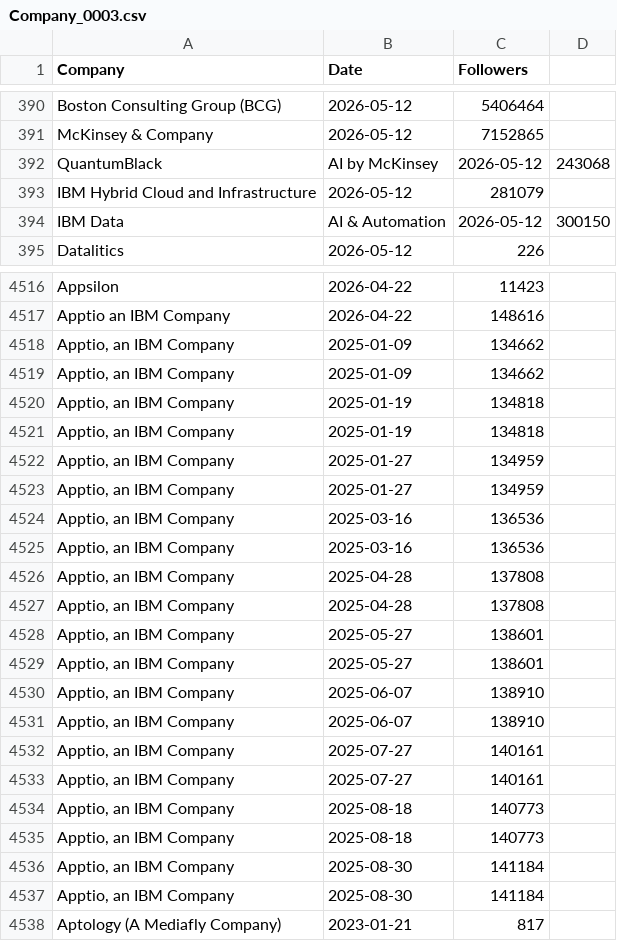
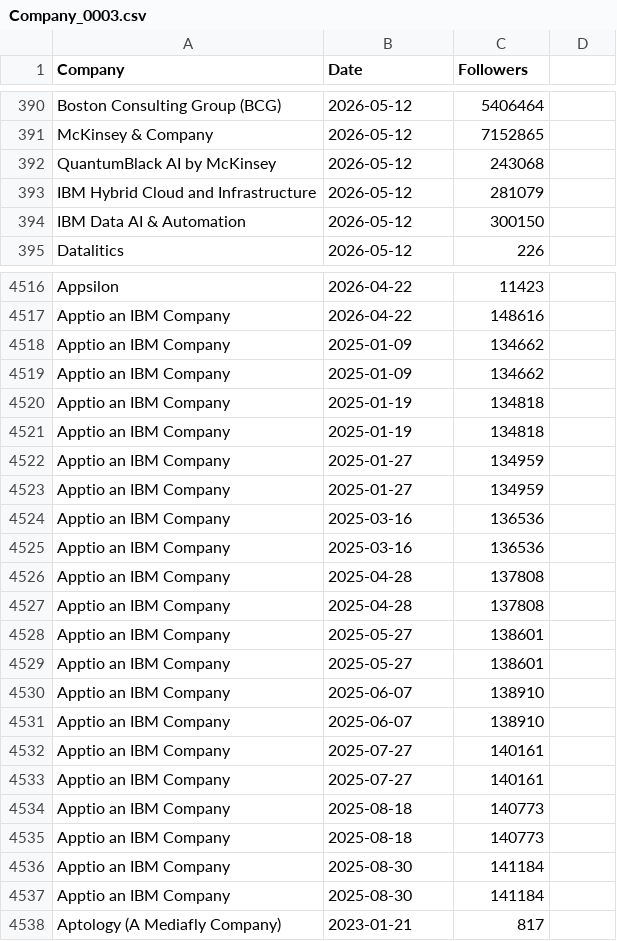
Before and after one commit to Joint-Operations-Working-Group/Social-Media-Analytics, a CSV file: Linkedin/Company_0003.csv, drawn as a sheet; only a part is shown, gaps mark what is left out; the diff covers the shown part only.

Commit message:
Update Company_0003.csv

```diff
--- a/Linkedin/Company_0003.csv
+++ b/Linkedin/Company_0003.csv
@@ -391,5 +391,5 @@ Boston Consulting Group (BCG),2026-05-12,5406464
 McKinsey & Company,2026-05-12,7152865
-QuantumBlack, AI by McKinsey,2026-05-12,243068
+QuantumBlack AI by McKinsey,2026-05-12,243068
 IBM Hybrid Cloud and Infrastructure,2026-05-12,281079
-IBM Data, AI & Automation,2026-05-12,300150
+IBM Data AI & Automation,2026-05-12,300150
 Datalitics,2026-05-12,226
@@ -4517,22 +4517,22 @@ Appsilon,2026-04-22,11423
 Apptio an IBM Company,2026-04-22,148616
-"Apptio, an IBM Company",2025-01-09,134662
-"Apptio, an IBM Company",2025-01-09,134662
-"Apptio, an IBM Company",2025-01-19,134818
-"Apptio, an IBM Company",2025-01-19,134818
-"Apptio, an IBM Company",2025-01-27,134959
-"Apptio, an IBM Company",2025-01-27,134959
-"Apptio, an IBM Company",2025-03-16,136536
-"Apptio, an IBM Company",2025-03-16,136536
-"Apptio, an IBM Company",2025-04-28,137808
-"Apptio, an IBM Company",2025-04-28,137808
-"Apptio, an IBM Company",2025-05-27,138601
-"Apptio, an IBM Company",2025-05-27,138601
-"Apptio, an IBM Company",2025-06-07,138910
-"Apptio, an IBM Company",2025-06-07,138910
-"Apptio, an IBM Company",2025-07-27,140161
-"Apptio, an IBM Company",2025-07-27,140161
-"Apptio, an IBM Company",2025-08-18,140773
-"Apptio, an IBM Company",2025-08-18,140773
-"Apptio, an IBM Company",2025-08-30,141184
-"Apptio, an IBM Company",2025-08-30,141184
+"Apptio an IBM Company",2025-01-09,134662
+"Apptio an IBM Company",2025-01-09,134662
+"Apptio an IBM Company",2025-01-19,134818
+"Apptio an IBM Company",2025-01-19,134818
+"Apptio an IBM Company",2025-01-27,134959
+"Apptio an IBM Company",2025-01-27,134959
+"Apptio an IBM Company",2025-03-16,136536
+"Apptio an IBM Company",2025-03-16,136536
+"Apptio an IBM Company",2025-04-28,137808
+"Apptio an IBM Company",2025-04-28,137808
+"Apptio an IBM Company",2025-05-27,138601
+"Apptio an IBM Company",2025-05-27,138601
+"Apptio an IBM Company",2025-06-07,138910
+"Apptio an IBM Company",2025-06-07,138910
+"Apptio an IBM Company",2025-07-27,140161
+"Apptio an IBM Company",2025-07-27,140161
+"Apptio an IBM Company",2025-08-18,140773
+"Apptio an IBM Company",2025-08-18,140773
+"Apptio an IBM Company",2025-08-30,141184
+"Apptio an IBM Company",2025-08-30,141184
 Aptology (A Mediafly Company),2023-01-21,817
```
Also changed, not shown: 11 added rows, 11 removed rows and 79 edited cells elsewhere in this file.
